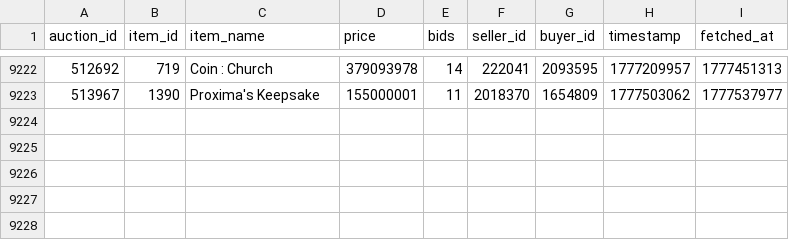
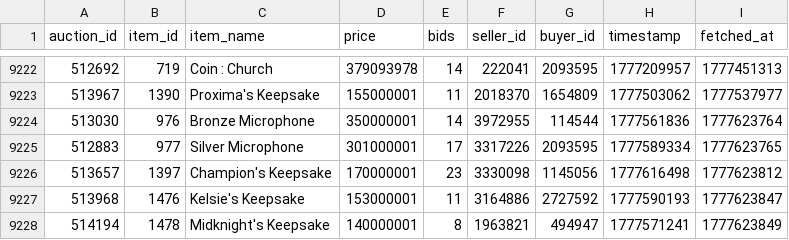
Before and after one commit to russianrob/torn-auction-data, a CSV file: data/collectible-auctions.csv, drawn as a sheet; only a part is shown, gaps mark what is left out; the diff names each change by its address in the sheet, - before the commit and + after, or states it on an @@ line.

```diff
--- a/data/collectible-auctions.csv
+++ b/data/collectible-auctions.csv
+row 9224: 513030 | 976 | Bronze Microphone | 350000001 | 14 | 3972955 | 114544 | 1777561836 | 1777623764
+row 9225: 512883 | 977 | Silver Microphone | 301000001 | 17 | 3317226 | 2093595 | 1777589334 | 1777623765
+row 9226: 513657 | 1397 | Champion's Keepsake | 170000001 | 23 | 3330098 | 1145056 | 1777616498 | 1777623812
+row 9227: 513968 | 1476 | Kelsie's Keepsake | 153000001 | 11 | 3164886 | 2727592 | 1777590193 | 1777623847
+row 9228: 514194 | 1478 | Midknight's Keepsake | 140000001 | 8 | 1963821 | 494947 | 1777571241 | 1777623849
```
